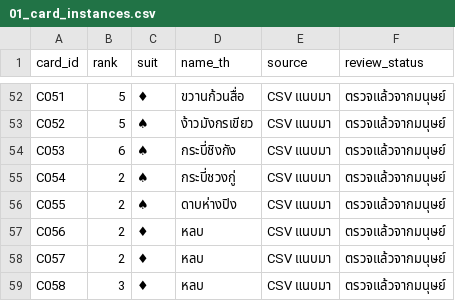
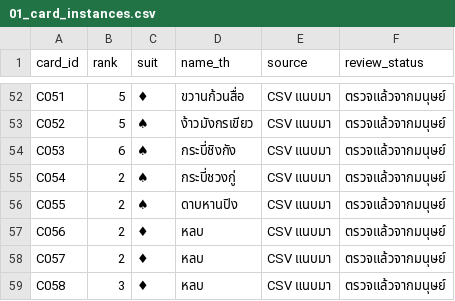
Before and after one commit to airk-owo/Project-SAN, a CSV file: source/01_card_instances.csv, drawn as a sheet; only a part is shown, gaps mark what is left out.

Commit message:
fix(data): อัปเดตชื่อการ์ดในไฟล์ instance ให้ตรงกับที่แก้คำผิด
sync ชื่อ "ดาบหานปิง" (C055) ใน 01_card_instances.csv ให้ตรงกับชื่อที่แก้แล้วใน 02_card_definitions.csv

```diff
--- a/source/01_card_instances.csv
+++ b/source/01_card_instances.csv
@@ -55,3 +55,3 @@ C053,6,♠,กระบี่ชิงกัง,CSV แนบมา,ตรวจ
 C054,2,♠,กระบี่ชวงกู่,CSV แนบมา,ตรวจแล้วจากมนุษย์
-C055,2,♠,ดาบห่างปิง,CSV แนบมา,ตรวจแล้วจากมนุษย์
+C055,2,♠,ดาบหานปิง,CSV แนบมา,ตรวจแล้วจากมนุษย์
 C056,2,♦,หลบ,CSV แนบมา,ตรวจแล้วจากมนุษย์
```
